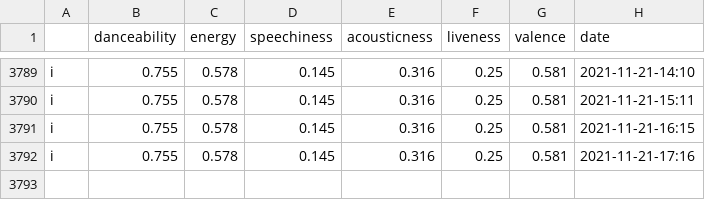
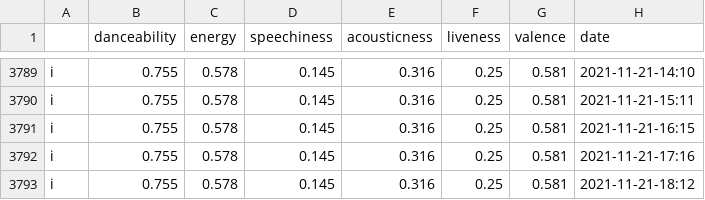
Before and after one commit to Mutilar/musicmetrics, a CSV file: figures/ongoing_features.csv, drawn as a sheet; only a part is shown, gaps mark what is left out.

```diff
--- a/figures/ongoing_features.csv
+++ b/figures/ongoing_features.csv
@@ -3792 +3792,2 @@ i,0.755,0.578,0.145,0.316,0.25,0.581,2021-11-21-16:15
 i,0.755,0.578,0.145,0.316,0.25,0.581,2021-11-21-17:16
+i,0.755,0.578,0.145,0.316,0.25,0.581,2021-11-21-18:12
```
Also changed, not shown: 1 other file.
